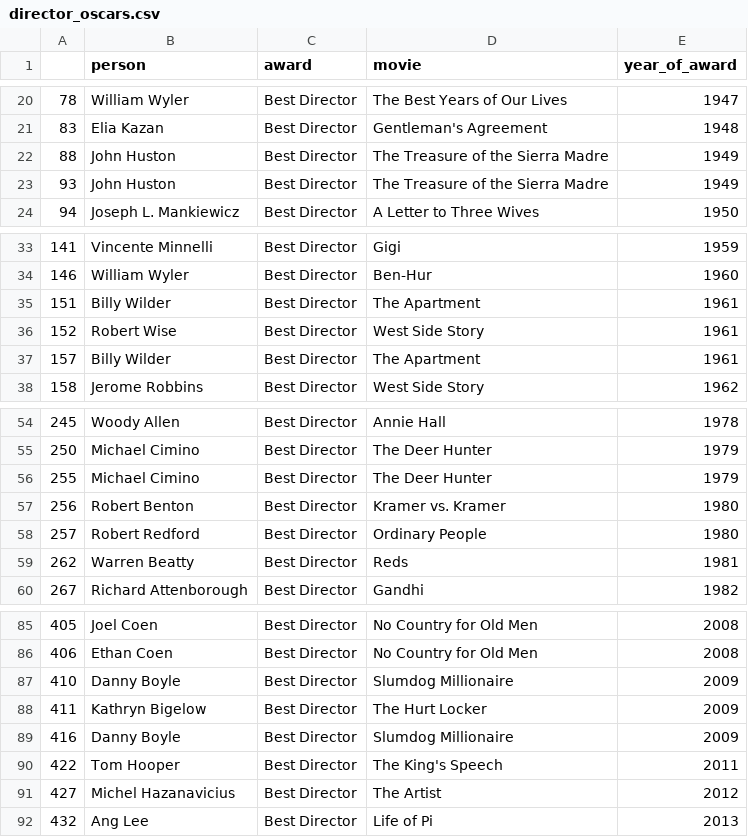
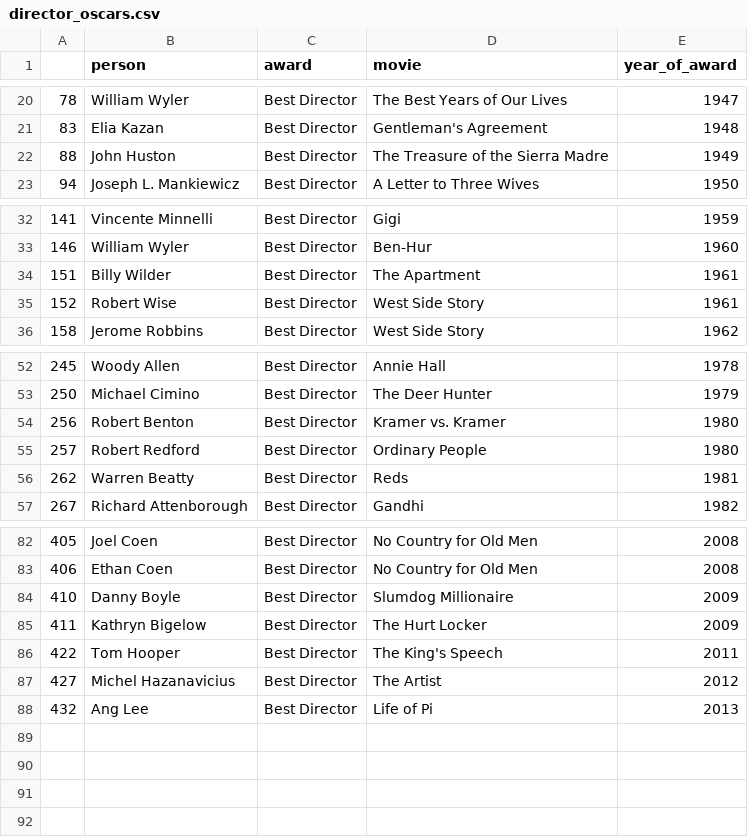
Before and after one commit to seanhoffman76/ETL_Project, a CSV file: director_oscars.csv, drawn as a sheet; only a part is shown, gaps mark what is left out.

```diff
--- a/director_oscars.csv
+++ b/director_oscars.csv
@@ -22,3 +22,2 @@
 88,John Huston,Best Director,The Treasure of the Sierra Madre,1949
-93,John Huston,Best Director,The Treasure of the Sierra Madre,1949
 94,Joseph L. Mankiewicz,Best Director,A Letter to Three Wives,1950
@@ -36,3 +35,2 @@
 152,Robert Wise,Best Director,West Side Story,1961
-157,Billy Wilder,Best Director,The Apartment,1961
 158,Jerome Robbins,Best Director,West Side Story,1962
@@ -55,3 +53,2 @@
 250,Michael Cimino,Best Director,The Deer Hunter,1979
-255,Michael Cimino,Best Director,The Deer Hunter,1979
 256,Robert Benton,Best Director,Kramer vs. Kramer,1980
@@ -88,3 +85,2 @@
 411,Kathryn Bigelow,Best Director,The Hurt Locker,2009
-416,Danny Boyle,Best Director,Slumdog Millionaire,2009
 422,Tom Hooper,Best Director,The King's Speech,2011
```
Also changed, not shown: 2 other files.
